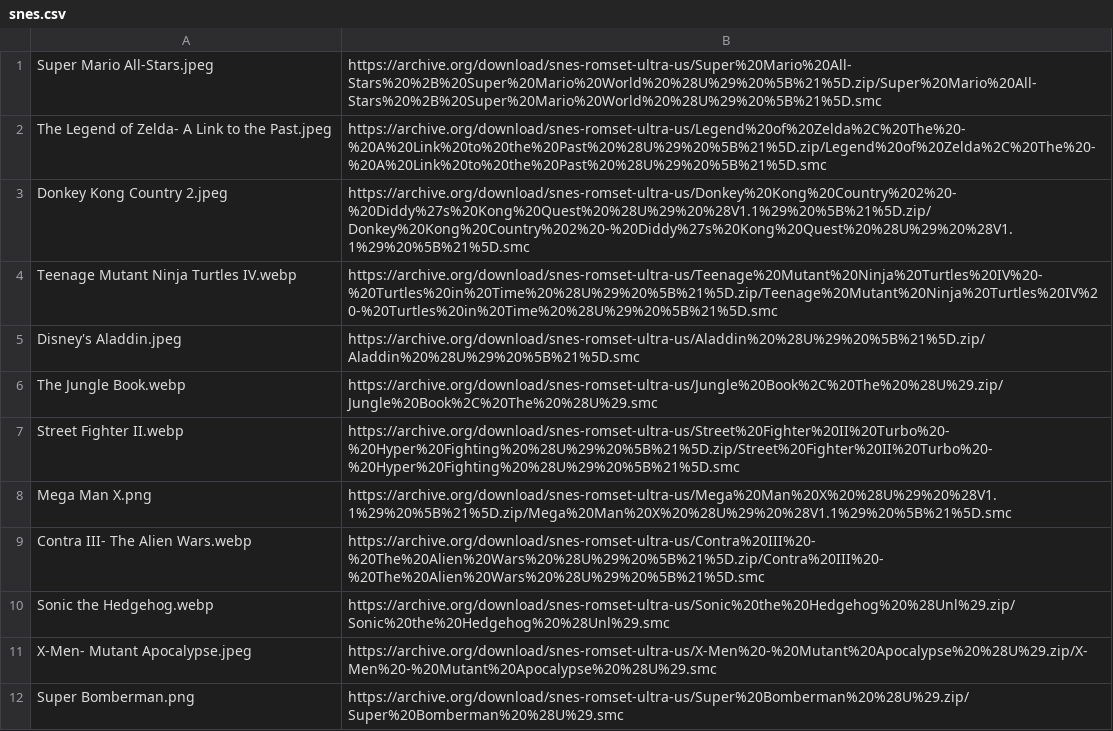
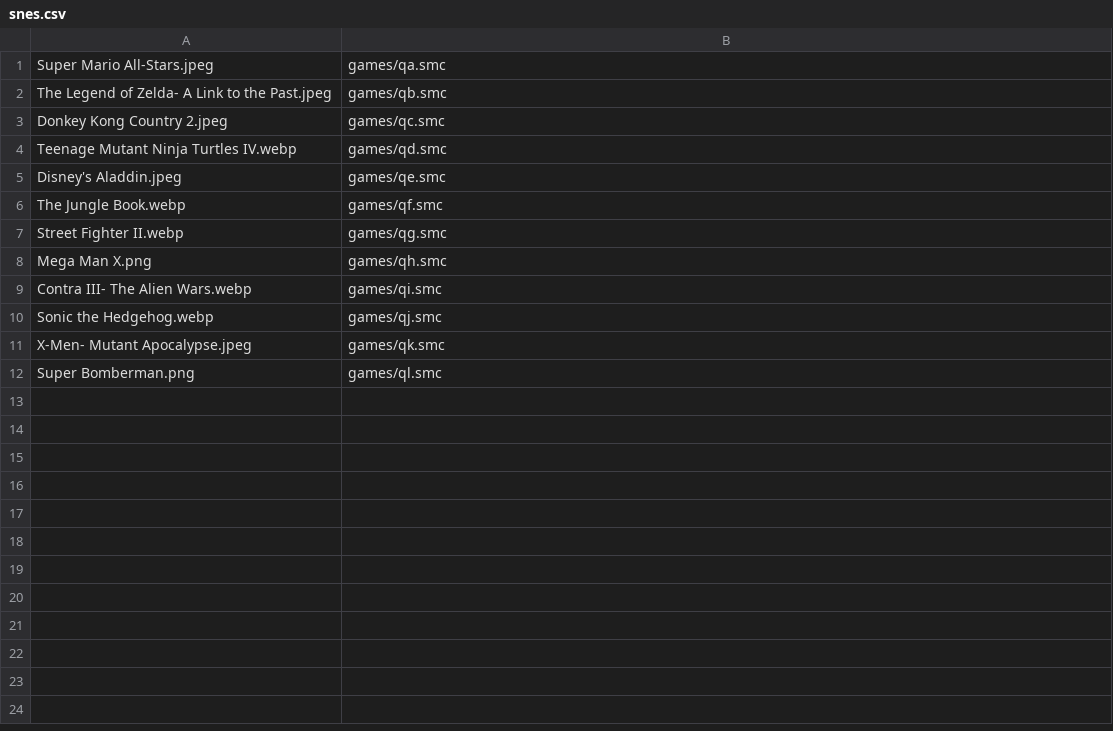
Before and after one commit to Anshuman2121/nintendo, a CSV file: gameslist/snes.csv, drawn as a sheet.

Commit message:
Rename games nes

```diff
--- a/gameslist/snes.csv
+++ b/gameslist/snes.csv
@@ -1,12 +1,12 @@
-Super Mario All-Stars.jpeg, https://archive.org/download/snes-romset-ultra-us/Super%20Mario%20All-Stars%20%2B%20Super%20Mario%20World%20%28U%29%20%5B%21%5D.zip/Super%20Mario%20All-Stars%20%2B%20Super%20Mario%20World%20%28U%29%20%5B%21%5D.smc
-The Legend of Zelda- A Link to the Past.jpeg, https://archive.org/download/snes-romset-ultra-us/Legend%20of%20Zelda%2C%20The%20-%20A%20Link%20to%20the%20Past%20%28U%29%20%5B%21%5D.zip/Legend%20of%20Zelda%2C%20The%20-%20A%20Link%20to%20the%20Past%20%28U%29%20%5B%21%5D.smc
-Donkey Kong Country 2.jpeg, https://archive.org/download/snes-romset-ultra-us/Donkey%20Kong%20Country%202%20-%20Diddy%27s%20Kong%20Quest%20%28U%29%20%28V1.1%29%20%5B%21%5D.zip/Donkey%20Kong%20Country%202%20-%20Diddy%27s%20Kong%20Quest%20%28U%29%20%28V1.1%29%20%5B%21%5D.smc
-Teenage Mutant Ninja Turtles IV.webp, https://archive.org/download/snes-romset-ultra-us/Teenage%20Mutant%20Ninja%20Turtles%20IV%20-%20Turtles%20in%20Time%20%28U%29%20%5B%21%5D.zip/Teenage%20Mutant%20Ninja%20Turtles%20IV%20-%20Turtles%20in%20Time%20%28U%29%20%5B%21%5D.smc
-Disney's Aladdin.jpeg, https://archive.org/download/snes-romset-ultra-us/Aladdin%20%28U%29%20%5B%21%5D.zip/Aladdin%20%28U%29%20%5B%21%5D.smc
-The Jungle Book.webp, https://archive.org/download/snes-romset-ultra-us/Jungle%20Book%2C%20The%20%28U%29.zip/Jungle%20Book%2C%20The%20%28U%29.smc
-Street Fighter II.webp, https://archive.org/download/snes-romset-ultra-us/Street%20Fighter%20II%20Turbo%20-%20Hyper%20Fighting%20%28U%29%20%5B%21%5D.zip/Street%20Fighter%20II%20Turbo%20-%20Hyper%20Fighting%20%28U%29%20%5B%21%5D.smc
-Mega Man X.png, https://archive.org/download/snes-romset-ultra-us/Mega%20Man%20X%20%28U%29%20%28V1.1%29%20%5B%21%5D.zip/Mega%20Man%20X%20%28U%29%20%28V1.1%29%20%5B%21%5D.smc
-Contra III- The Alien Wars.webp, https://archive.org/download/snes-romset-ultra-us/Contra%20III%20-%20The%20Alien%20Wars%20%28U%29%20%5B%21%5D.zip/Contra%20III%20-%20The%20Alien%20Wars%20%28U%29%20%5B%21%5D.smc
-Sonic the Hedgehog.webp, https://archive.org/download/snes-romset-ultra-us/Sonic%20the%20Hedgehog%20%28Unl%29.zip/Sonic%20the%20Hedgehog%20%28Unl%29.smc
-X-Men- Mutant Apocalypse.jpeg, https://archive.org/download/snes-romset-ultra-us/X-Men%20-%20Mutant%20Apocalypse%20%28U%29.zip/X-Men%20-%20Mutant%20Apocalypse%20%28U%29.smc
-Super Bomberman.png, https://archive.org/download/snes-romset-ultra-us/Super%20Bomberman%20%28U%29.zip/Super%20Bomberman%20%28U%29.smc
+Super Mario All-Stars.jpeg, games/qa.smc
+The Legend of Zelda- A Link to the Past.jpeg, games/qb.smc
+Donkey Kong Country 2.jpeg, games/qc.smc
+Teenage Mutant Ninja Turtles IV.webp, games/qd.smc
+Disney's Aladdin.jpeg, games/qe.smc
+The Jungle Book.webp, games/qf.smc
+Street Fighter II.webp, games/qg.smc
+Mega Man X.png, games/qh.smc
+Contra III- The Alien Wars.webp, games/qi.smc
+Sonic the Hedgehog.webp, games/qj.smc
+X-Men- Mutant Apocalypse.jpeg, games/qk.smc
+Super Bomberman.png, games/ql.smc
```
Also changed, not shown: 14 other files.
